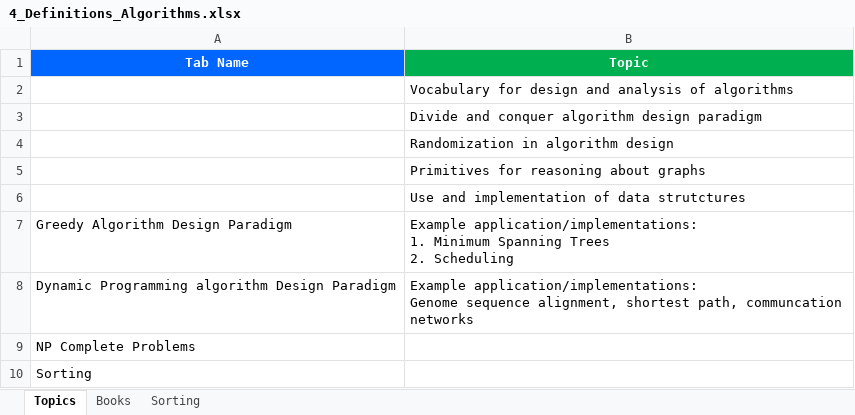
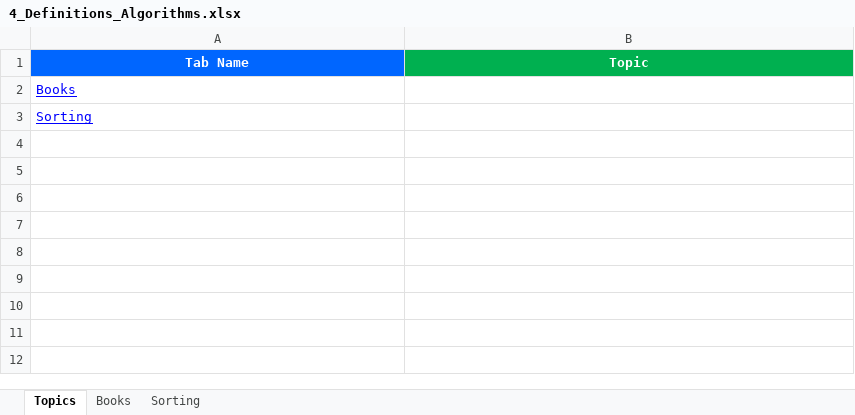
Before and after one commit to GDivya111/images, an Excel workbook: Definitions/4_Definitions_Algorithms.xlsx, sheet Topics, drawn as a sheet; values as stored, in another font and other column widths than the file's, no borders; removed rows and columns are numbered as before the commit, all else as after; ↵ is a line break in a cell; the diff names each change by its address in the sheet, - before the commit and + after, or states it on an @@ line.

```diff
--- a/Definitions/4_Definitions_Algorithms.xlsx (sheet Topics)
+++ b/Definitions/4_Definitions_Algorithms.xlsx (sheet Topics)
-row 2:  | Vocabulary for design and analysis of algorithms
-row 3:  | Divide and conquer algorithm design paradigm
-row 4:  | Randomization in algorithm design
-row 5:  | Primitives for reasoning about graphs
-row 6:  | Use and implementation of data strutctures
-row 7: Greedy Algorithm Design Paradigm | Example application/implementations: ↵ 1. Minimum Spanning Trees ↵ 2. Scheduling
-row 8: Dynamic Programming algorithm Design Paradigm | Example application/implementations: ↵ Genome sequence alignment, shortest path, communcation networks
-A2 (Tab Name): NP Complete Problems
+A2 (Tab Name): Books
@@ A2:A3 underline: off → on, text colour: black → #0000FF @@
```
Also changed, not shown: sheet Sorting, sheet Books, Definitions/3_Definitions.xlsx.
